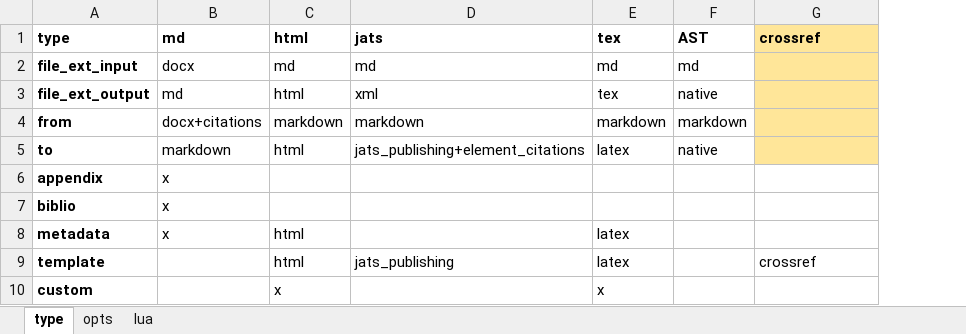
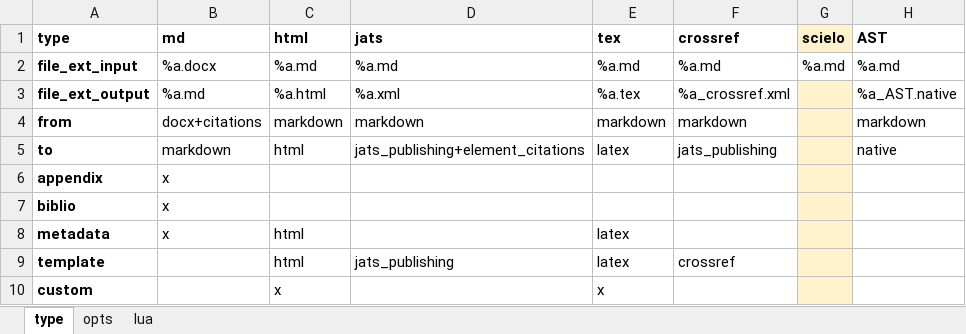
Before and after one commit to estedeahora/guri, an Excel workbook: data-raw/pandoc_options.xlsx, sheet type, drawn as a sheet; values as stored, in another font and other column widths than the file's, no borders; removed rows and columns are numbered as before the commit, all else as after; the diff names each change by its address in the sheet, - before the commit and + after, or states it on an @@ line.

Commit message:
update pandoc_options to include crossref

```diff
--- a/data-raw/pandoc_options.xlsx (sheet type)
+++ b/data-raw/pandoc_options.xlsx (sheet type)
-column F (AST), rows 2-5: md | native | markdown | native
+column G (scielo), row 2: %a.md
+column H (AST), rows 2-5: %a.md | %a_AST.native | markdown | native
-F1:F5 fill: #FFE699
+F1:F5 fill: none
-B2 (md): docx
+B2 (md): %a.docx
-C2 (html): md
+C2 (html): %a.md
-D2 (jats): md
+D2 (jats): %a.md
-E2 (tex): md
+E2 (tex): %a.md
-F2 (crossref): (empty)
+F2 (crossref): %a.md
-B3 (md): md
+B3 (md): %a.md
-C3 (html): html
+C3 (html): %a.html
-D3 (jats): xml
+D3 (jats): %a.xml
-E3 (tex): tex
+E3 (tex): %a.tex
-F3 (crossref): (empty)
+F3 (crossref): %a_crossref.xml
-F4 (crossref): (empty)
+F4 (crossref): markdown
-F5 (crossref): (empty)
+F5 (crossref): jats_publishing
```
Also changed, not shown: sheet lua, sheet opts, 2 other files.
